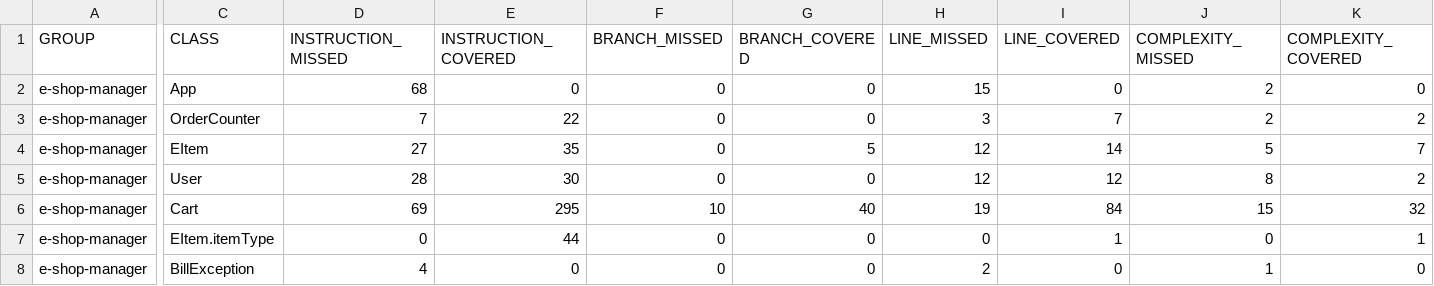
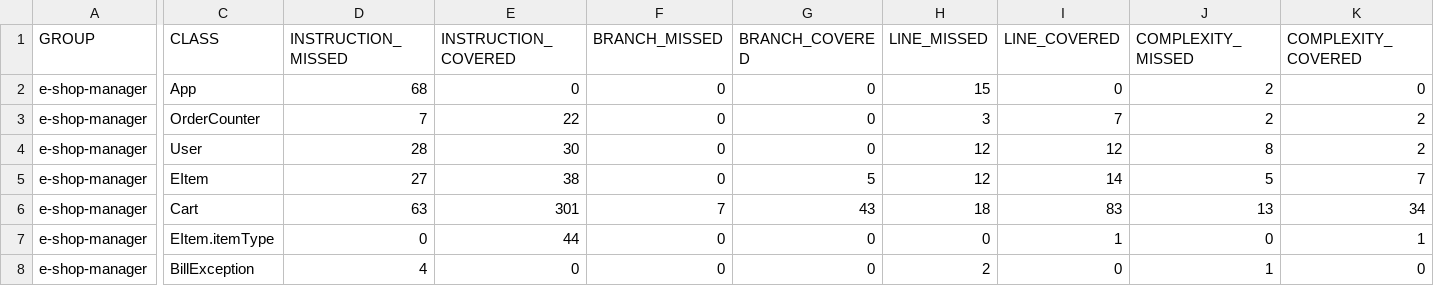
Before and after one commit to nicolabaesso/MTSS-Assignment2, a CSV file: e-shop-manager/target/site/jacoco/jacoco.csv, drawn as a sheet; only a part is shown, gaps mark what is left out; removed rows and columns are numbered as before the commit, all else as after; rows hold the shown columns only; the diff names each change by its address in the sheet, - before the commit and + after, or states it on an @@ line.

```diff
--- a/e-shop-manager/target/site/jacoco/jacoco.csv
+++ b/e-shop-manager/target/site/jacoco/jacoco.csv
-row 4: e-shop-manager | EItem | 27 | 35 | 0 | 5 | 12 | 14 | 5 | 7
+row 5: e-shop-manager | EItem | 27 | 38 | 0 | 5 | 12 | 14 | 5 | 7
-D6 (INSTRUCTION_MISSED): 69
+D6 (INSTRUCTION_MISSED): 63
-E6 (INSTRUCTION_COVERED): 295
+E6 (INSTRUCTION_COVERED): 301
-F6 (BRANCH_MISSED): 10
+F6 (BRANCH_MISSED): 7
-G6 (BRANCH_COVERED): 40
+G6 (BRANCH_COVERED): 43
-H6 (LINE_MISSED): 19
+H6 (LINE_MISSED): 18
-I6 (LINE_COVERED): 84
+I6 (LINE_COVERED): 83
-J6 (COMPLEXITY_MISSED): 15
+J6 (COMPLEXITY_MISSED): 13
-K6 (COMPLEXITY_COVERED): 32
+K6 (COMPLEXITY_COVERED): 34
```
Also changed, not shown: 29 other files.
